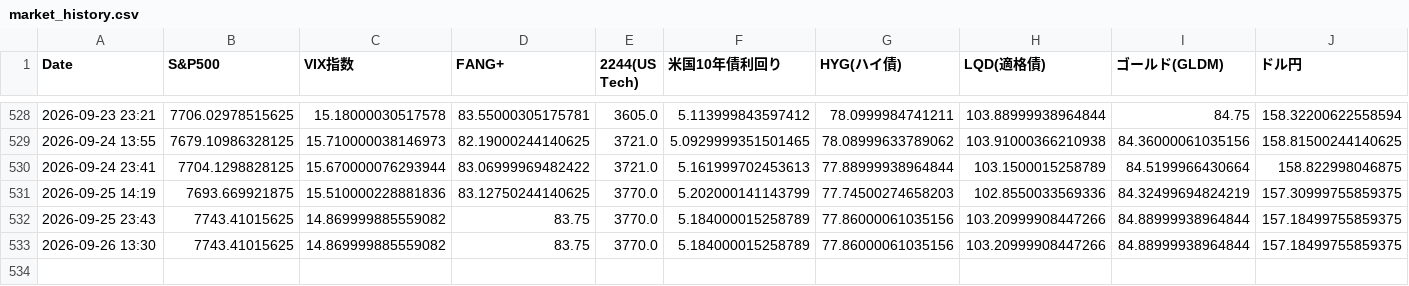
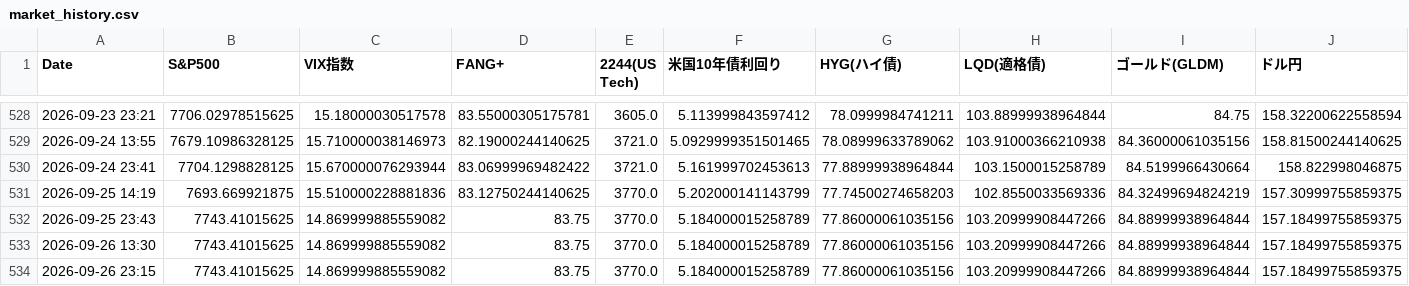
Before and after one commit to tetsustrategist-glitch/market-analyzer, a CSV file: market_history.csv, drawn as a sheet; only a part is shown, gaps mark what is left out; rows hold the shown columns only; the diff names each change by its address in the sheet, - before the commit and + after, or states it on an @@ line.

```diff
--- a/market_history.csv
+++ b/market_history.csv
+row 534: 2026-09-26 23:15 | 7743.41015625 | 14.869999885559082 | 83.75 | 3770.0 | 5.184000015258789 | 77.86000061035156 | 103.20999908447266 | 84.88999938964844 | 157.18499755859375
```
Also changed, not shown: 2 other files.
